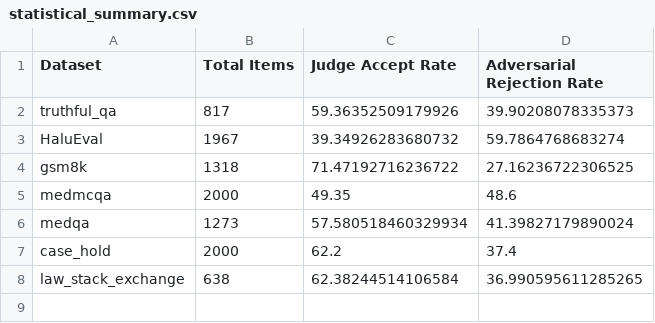
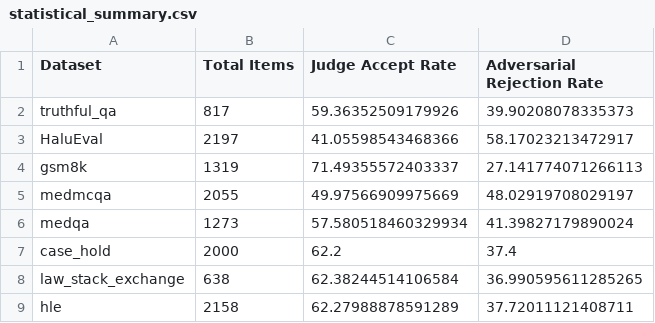
Before and after one commit to ProxyAyush/X-exam-llm, a CSV file: analysis/statistical_summary.csv, drawn as a sheet.

```diff
--- a/analysis/statistical_summary.csv
+++ b/analysis/statistical_summary.csv
@@ -2,5 +2,5 @@ Dataset,Total Items,Judge Accept Rate,Adversarial Rejection Rate
 truthful_qa,817,59.36352509179926,39.90208078335373
-HaluEval,1967,39.34926283680732,59.7864768683274
-gsm8k,1318,71.47192716236722,27.16236722306525
-medmcqa,2000,49.35,48.6
+HaluEval,2197,41.05598543468366,58.17023213472917
+gsm8k,1319,71.49355572403337,27.141774071266113
+medmcqa,2055,49.97566909975669,48.02919708029197
 medqa,1273,57.580518460329934,41.39827179890024
@@ -8 +8,2 @@ case_hold,2000,62.2,37.4
 law_stack_exchange,638,62.38244514106584,36.990595611285265
+hle,2158,62.27988878591289,37.72011121408711
```
Also changed, not shown: 17 other files.
